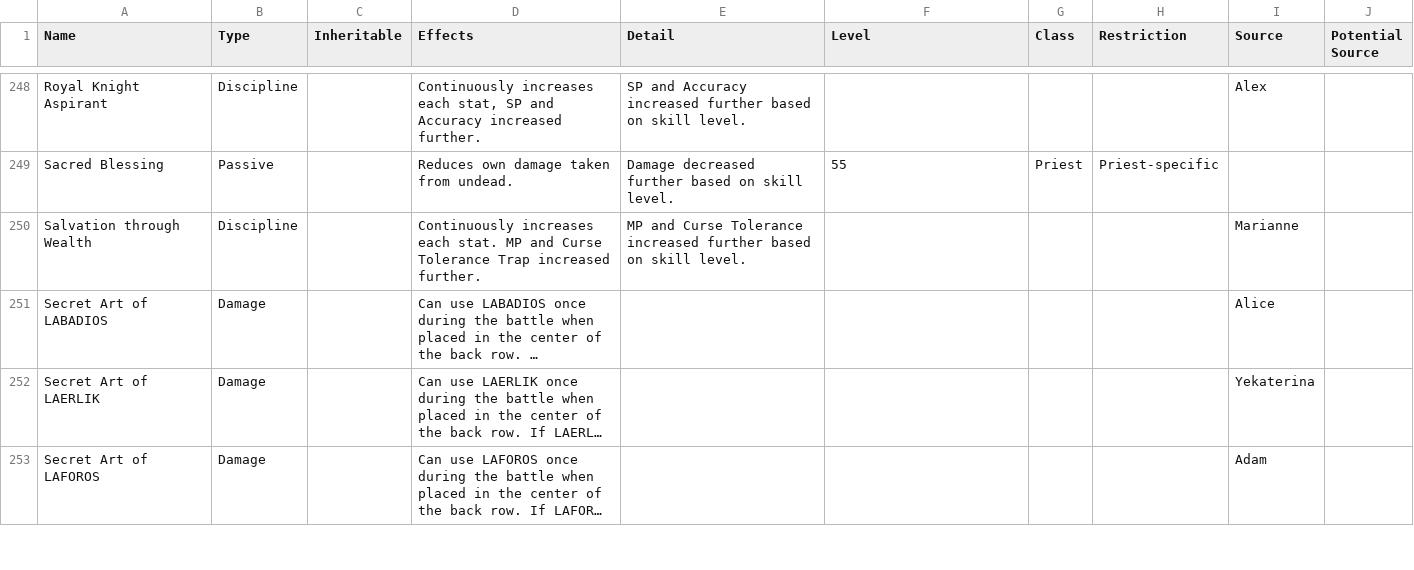
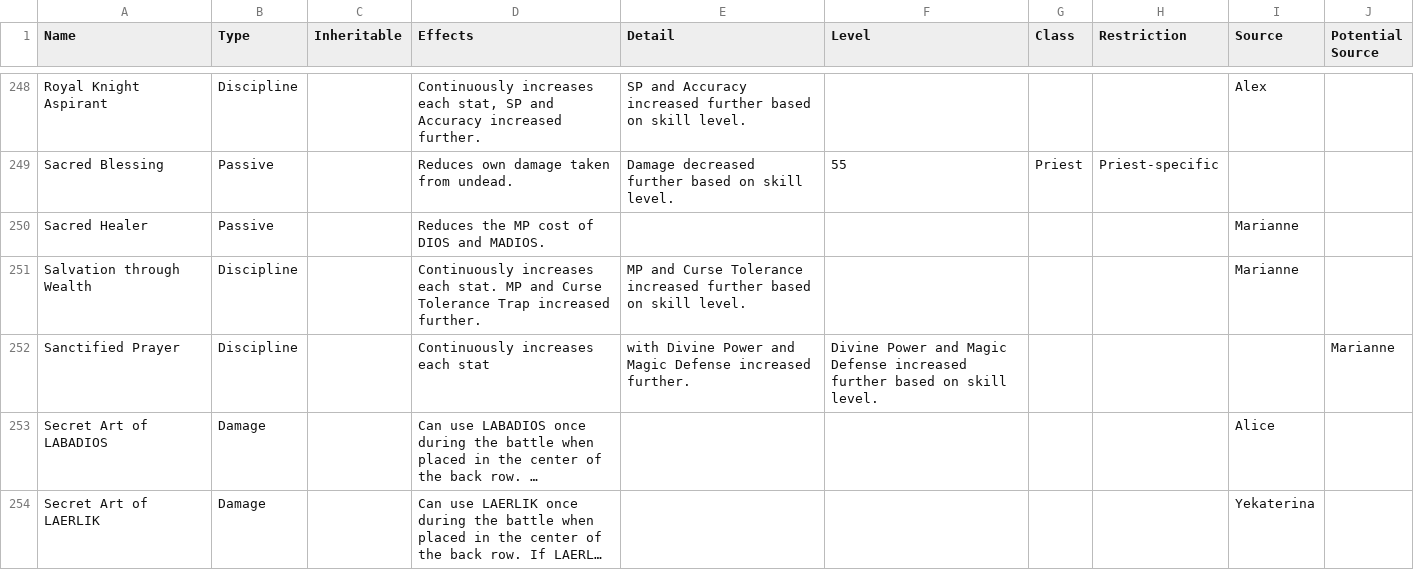
Before and after one commit to itsnicksia/wizardry-daphne-guide, a CSV file: data/skills.csv, drawn as a sheet; only a part is shown, gaps mark what is left out; the shorter side is filled out with more unchanged rows; long unchanged cells end in …; the diff names each change by its address in the sheet, - before the commit and + after, or states it on an @@ line.

Commit message:
Update skills.csv with nun marianne skills
missing 2nd page of Sacred Healer

```diff
--- a/data/skills.csv
+++ b/data/skills.csv
+row 250: Sacred Healer | Passive |  | Reduces the MP cost of DIOS and MADIOS. |  |  |  |  | Marianne
+row 252: Sanctified Prayer | Discipline |  | Continuously increases each stat | with Divine Power and Magic Defense increased further. | Divine Power and Magic Defense increased further based on skill level. |  |  |  | Marianne
```
